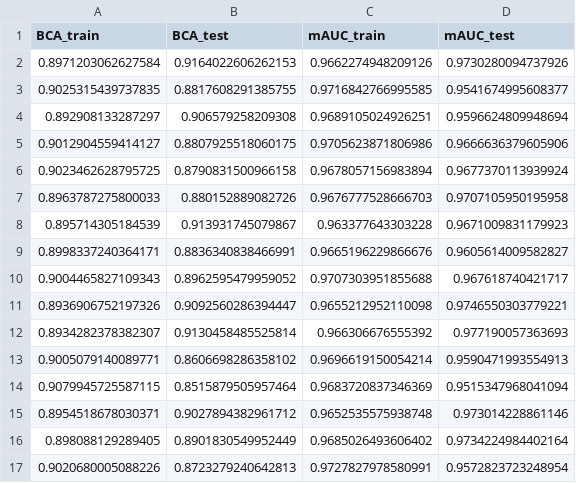
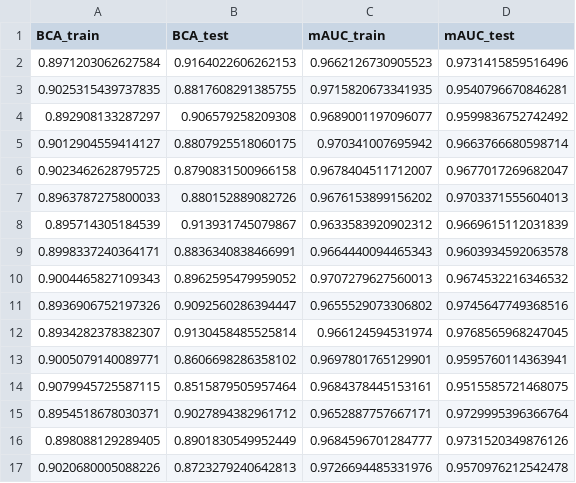
Before and after one commit to rusane/natural-computing, a CSV file: Project/results/svc.csv, drawn as a sheet; only a part is shown; the diff covers the shown part only.

```diff
--- a/Project/results/svc.csv
+++ b/Project/results/svc.csv
@@ -1,17 +1,17 @@
 BCA_train,BCA_test,mAUC_train,mAUC_test
-0.8971203062627584,0.9164022606262153,0.9662274948209126,0.9730280094737926
-0.9025315439737835,0.8817608291385755,0.9716842766995585,0.9541674995608377
-0.892908133287297,0.906579258209308,0.9689105024926251,0.9596624809948694
-0.9012904559414127,0.8807925518060175,0.9705623871806986,0.9666636379605906
-0.9023462628795725,0.8790831500966158,0.9678057156983894,0.9677370113939924
-0.8963787275800033,0.880152889082726,0.9676777528666703,0.9707105950195958
-0.895714305184539,0.913931745079867,0.963377643303228,0.9671009831179923
-0.8998337240364171,0.8836340838466991,0.9665196229866676,0.9605614009582827
-0.9004465827109343,0.8962595479959052,0.9707303951855688,0.967618740421717
-0.8936906752197326,0.9092560286394447,0.9655212952110098,0.9746550303779221
-0.8934282378382307,0.9130458485525814,0.966306676555392,0.977190057363693
-0.9005079140089771,0.8606698286358102,0.9696619150054214,0.9590471993554913
-0.9079945725587115,0.8515879505957464,0.9683720837346369,0.9515347968041094
-0.8954518678030371,0.9027894382961712,0.9652535575938748,0.973014228861146
-0.898088129289405,0.8901830549952449,0.9685026493606402,0.9734224984402164
-0.9020680005088226,0.8723279240642813,0.9727827978580991,0.9572823723248954
+0.8971203062627584,0.9164022606262153,0.9662126730905523,0.9731415859516496
+0.9025315439737835,0.8817608291385755,0.9715820673341935,0.9540796670846281
+0.892908133287297,0.906579258209308,0.9689001197096077,0.9599836752742492
+0.9012904559414127,0.8807925518060175,0.970341007695942,0.9663766680598714
+0.9023462628795725,0.8790831500966158,0.9678404511712007,0.9677017269682047
+0.8963787275800033,0.880152889082726,0.9676153899156202,0.9703371555604013
+0.895714305184539,0.913931745079867,0.9633583920902312,0.9669615112031839
+0.8998337240364171,0.8836340838466991,0.9664440094465343,0.9603934592063578
+0.9004465827109343,0.8962595479959052,0.9707279627560013,0.9674532216346532
+0.8936906752197326,0.9092560286394447,0.9655529073306802,0.9745647749368516
+0.8934282378382307,0.9130458485525814,0.966124594531974,0.9768565968247045
+0.9005079140089771,0.8606698286358102,0.9697801765129901,0.9595760114363941
+0.9079945725587115,0.8515879505957464,0.9684378445153161,0.9515585721468075
+0.8954518678030371,0.9027894382961712,0.9652887757667171,0.9729995396366764
+0.898088129289405,0.8901830549952449,0.9684596701284777,0.9731520349876126
+0.9020680005088226,0.8723279240642813,0.9726694485331976,0.9570976212542478
```
Also changed, not shown: 28 edited cells elsewhere in this file, Project/results/def_ann.csv, Project/results/def_dtc.csv, 10 other files.
